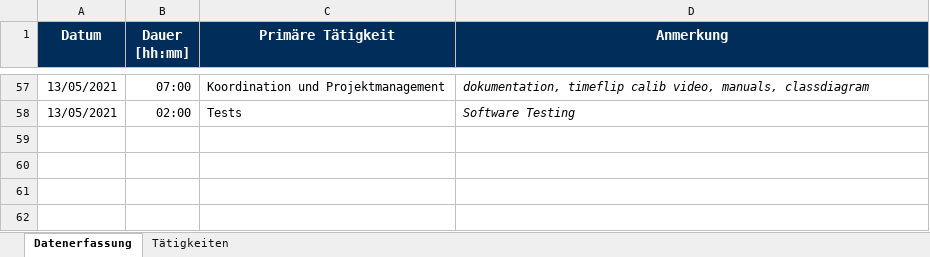
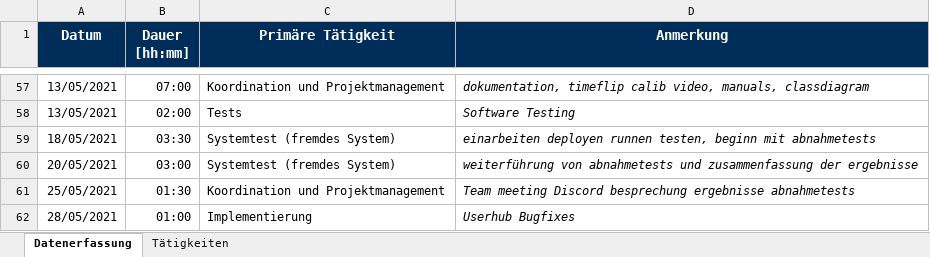
Before and after one commit to merasz/softwareEngineeringProject, an Excel workbook: documents/zeitaufzeichnung/michael_hauser-Zeitaufzeichnung.xlsx, sheet Datenerfassung, drawn as a sheet; only a part is shown, gaps mark what is left out; values as stored, in another font and other column widths than the file's, no borders; the diff names each change by its address in the sheet, - before the commit and + after, or states it on an @@ line.

Commit message:
#64 userhub bugfixes

```diff
--- a/documents/zeitaufzeichnung/michael_hauser-Zeitaufzeichnung.xlsx (sheet Datenerfassung)
+++ b/documents/zeitaufzeichnung/michael_hauser-Zeitaufzeichnung.xlsx (sheet Datenerfassung)
+row 59: 18/05/2021 | 03:30 | Systemtest (fremdes System) | einarbeiten deployen runnen testen, beginn mit abnahmetests
+row 60: 20/05/2021 | 03:00 | Systemtest (fremdes System) | weiterführung von abnahmetests und zusammenfassung der ergebnisse
+row 61: 25/05/2021 | 01:30 | Koordination und Projektmanagement | Team meeting Discord besprechung ergebnisse abnahmetests
+row 62: 28/05/2021 | 01:00 | Implementierung | Userhub Bugfixes
```
Also changed, not shown: 13 other files.
